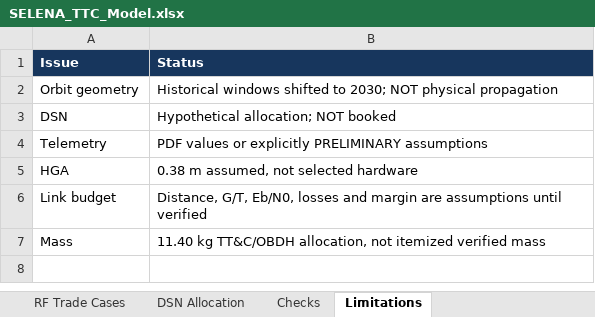
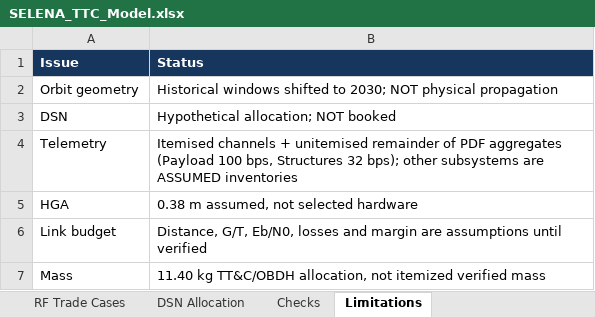
Before and after one commit to fer-gomez3/ISyDPVE, an Excel workbook: results/SELENA_TTC_Model.xlsx, sheet Limitations, drawn as a sheet; values as stored, in another font and other column widths than the file's, no borders; the diff names each change by its address in the sheet, - before the commit and + after, or states it on an @@ line.

```diff
--- a/results/SELENA_TTC_Model.xlsx (sheet Limitations)
+++ b/results/SELENA_TTC_Model.xlsx (sheet Limitations)
-B4 (Status): PDF values or explicitly PRELIMINARY assumptions
+B4 (Status): Itemised channels + unitemised remainder of PDF aggregates (Payload 100 bps, Structures 32 bps); other subsystems are ASSUMED inventories
```
Also changed, not shown: sheet Telemetry, sheet Satellites, sheet Checks, 29 other files.
